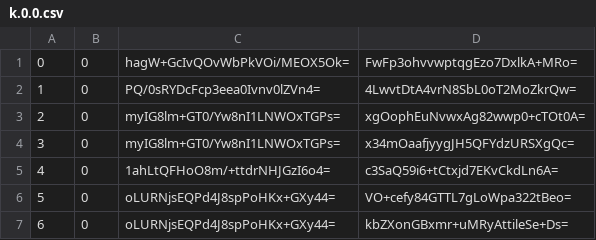
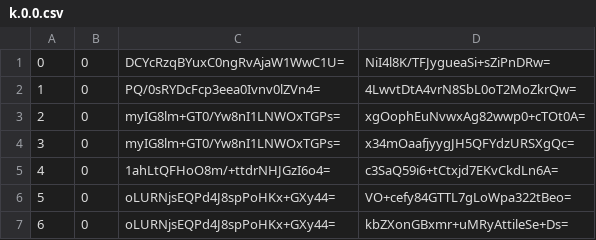
Before and after one commit to piperdeck/Fungi-Maps, a CSV file: Overworld/tiles/zoom.-1/metadata/k.0.0.csv, drawn as a sheet; only a part is shown.

```diff
--- a/Overworld/tiles/zoom.-1/metadata/k.0.0.csv
+++ b/Overworld/tiles/zoom.-1/metadata/k.0.0.csv
@@ -1,2 +1,2 @@
-0,0,hagW+GcIvQOvWbPkVOi/MEOX5Ok=,FwFp3ohvvwptqgEzo7DxlkA+MRo=
+0,0,DCYcRzqBYuxC0ngRvAjaW1WwC1U=,NiI4l8K/TFJygueaSi+sZiPnDRw=
 1,0,PQ/0sRYDcFcp3eea0Ivnv0lZVn4=,4LwvtDtA4vrN8SbL0oT2MoZkrQw=
```
Also changed, not shown: Overworld/tiles/zoom.-1/metadata/k.0.-1.csv, Overworld/tiles/zoom.-2/metadata/k.0.-1.csv, 13 other files.
